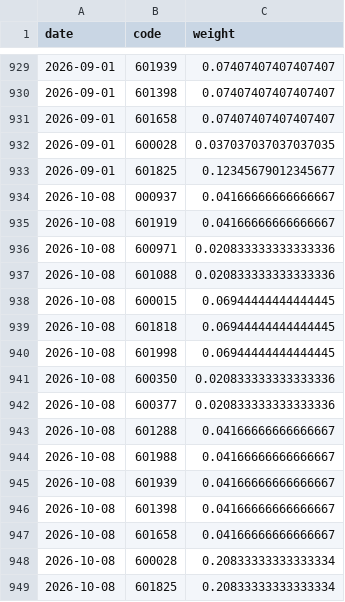
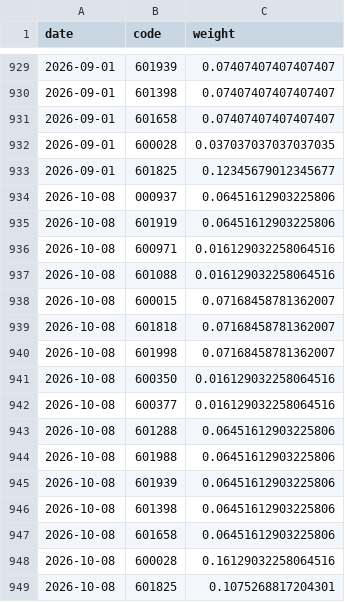
Before and after one commit to chenyh2003/hongli-run, a CSV file: output/holdings/BCD_monthly_weights.csv, drawn as a sheet; only a part is shown, gaps mark what is left out.

```diff
--- a/output/holdings/BCD_monthly_weights.csv
+++ b/output/holdings/BCD_monthly_weights.csv
@@ -933,17 +933,17 @@
 2026-09-01,601825,0.12345679012345677
-2026-10-08,000937,0.04166666666666667
-2026-10-08,601919,0.04166666666666667
-2026-10-08,600971,0.020833333333333336
-2026-10-08,601088,0.020833333333333336
-2026-10-08,600015,0.06944444444444445
-2026-10-08,601818,0.06944444444444445
-2026-10-08,601998,0.06944444444444445
-2026-10-08,600350,0.020833333333333336
-2026-10-08,600377,0.020833333333333336
-2026-10-08,601288,0.04166666666666667
-2026-10-08,601988,0.04166666666666667
-2026-10-08,601939,0.04166666666666667
-2026-10-08,601398,0.04166666666666667
-2026-10-08,601658,0.04166666666666667
-2026-10-08,600028,0.20833333333333334
-2026-10-08,601825,0.20833333333333334
+2026-10-08,000937,0.06451612903225806
+2026-10-08,601919,0.06451612903225806
+2026-10-08,600971,0.016129032258064516
+2026-10-08,601088,0.016129032258064516
+2026-10-08,600015,0.07168458781362007
+2026-10-08,601818,0.07168458781362007
+2026-10-08,601998,0.07168458781362007
+2026-10-08,600350,0.016129032258064516
+2026-10-08,600377,0.016129032258064516
+2026-10-08,601288,0.06451612903225806
+2026-10-08,601988,0.06451612903225806
+2026-10-08,601939,0.06451612903225806
+2026-10-08,601398,0.06451612903225806
+2026-10-08,601658,0.06451612903225806
+2026-10-08,600028,0.16129032258064516
+2026-10-08,601825,0.1075268817204301
```
Also changed, not shown: data/rates/shibor_1y_cache.csv, output/nav/BCD_不复权.csv, 10 other files.
